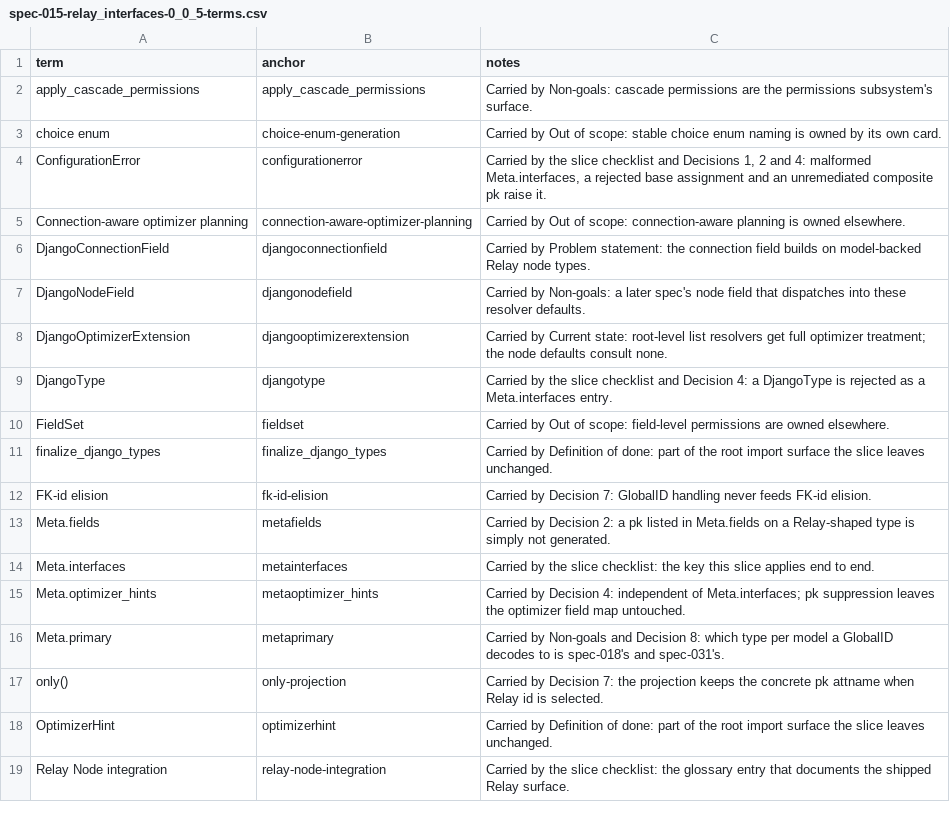
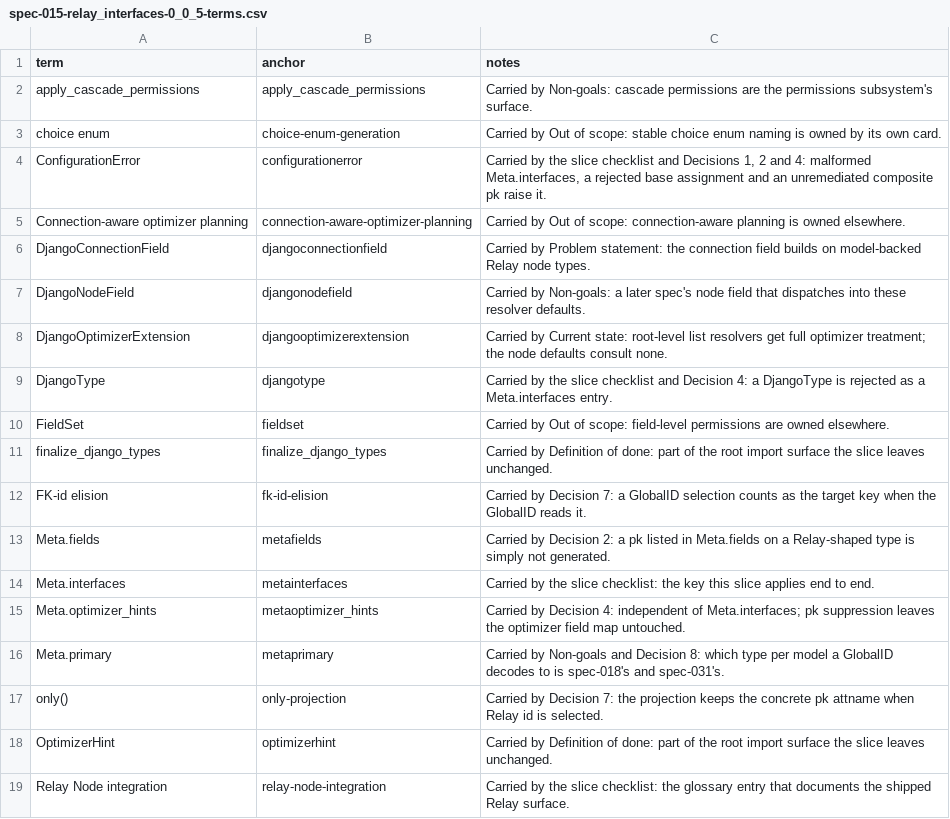
Before and after one commit to unaxy/django-strawberry-framework, a CSV file: docs/SPECS/appx/spec-015-relay_interfaces-0_0_5-terms.csv, drawn as a sheet.

Commit message:
fix(optimizer): FK-id elision fires into a Relay target whenever its GlobalID reads the primary key
The walker counts a Relay `id` selection as the id slot's own model field
(optimizer/walker.py::_relay_id_field, shared with _relay_id_column), so parent { child { id } }
answers from the stored key column with no JOIN when the target's Meta.fields omit the pk or the
pk is not named `id`. A NodeID on another column or a consumer resolve_id keeps the JOIN.

```diff
--- a/docs/SPECS/appx/spec-015-relay_interfaces-0_0_5-terms.csv
+++ b/docs/SPECS/appx/spec-015-relay_interfaces-0_0_5-terms.csv
@@ -11,3 +11,3 @@ FieldSet,fieldset,Carried by Out of scope: field-level permissions are owned els
 finalize_django_types,finalize_django_types,Carried by Definition of done: part of the root import surface the slice leaves unchanged.
-FK-id elision,fk-id-elision,Carried by Decision 7: GlobalID handling never feeds FK-id elision.
+FK-id elision,fk-id-elision,Carried by Decision 7: a GlobalID selection counts as the target key when the GlobalID reads it.
 Meta.fields,metafields,Carried by Decision 2: a pk listed in Meta.fields on a Relay-shaped type is simply not generated.
```
Also changed, not shown: 8 other files.
